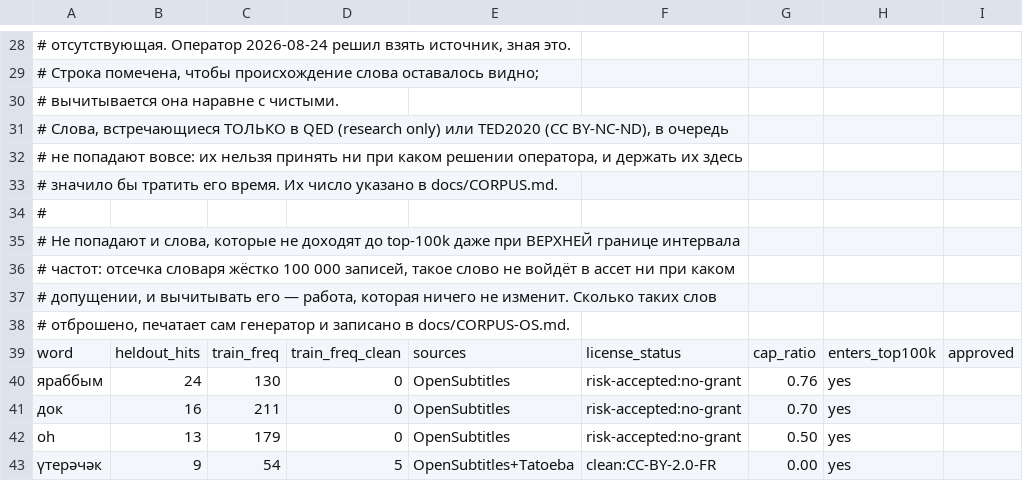
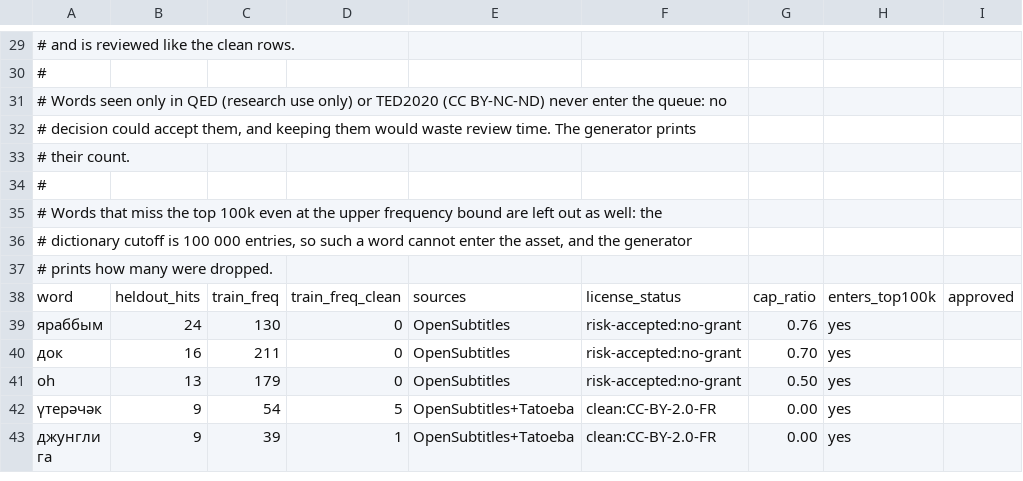
Before and after one commit to lil-dExNight/tatar-keyboard, a TSV file: data/dictionary/tt-conv-review.tsv, drawn as a sheet; only a part is shown, gaps mark what is left out; the shorter side is filled out with more unchanged rows; removed rows and columns are numbered as before the commit, all else as after; rows hold the shown columns only; the diff covers the shown part only; the diff names each change by its address in the sheet, - before the commit and + after, or states it on an @@ line.

Commit message:
chore(pipeline): служебные заголовки очередей и приёмки — канонический английский
Русские преамбулы генераторов (dict_accept, make_review, tt_merge_sim) и
диагностика скриптов пересборки переведены на английский; из заголовков
убраны коды миссий, даты и ссылки на удалённые документы DICT-WIDEN/CORPUS.
Коммитные TSV обновлены вровень с генераторами, чтобы регенерация не
возвращала старый текст.

```diff
--- a/data/dictionary/tt-conv-review.tsv
+++ b/data/dictionary/tt-conv-review.tsv
-A29: # отсутствующая. Оператор 2026-08-24 решил взять источник, зная это.
+A29: # and is reviewed like the clean rows.
-row 29: # Строка помечена, чтобы происхождение слова оставалось видно;
-row 30: # вычитывается она наравне с чистыми.
-row 31: # Слова, встречающиеся ТОЛЬКО в QED (research only) или TED2020 (CC BY-NC-ND), в очередь
-row 32: # не попадают вовсе: их нельзя принять ни при каком решении оператора, и держать их здесь
-row 33: # значило бы тратить его время. Их число указано в docs/CORPUS.md.
-A31: # Не попадают и слова, которые не доходят до top-100k даже при ВЕРХНЕЙ границе интервала
+A31: # Words seen only in QED (research use only) or TED2020 (CC BY-NC-ND) never enter the queue: no
-A32: # частот: отсечка словаря жёстко 100 000 записей, такое слово не войдёт в ассет ни при каком
+A32: # decision could accept them, and keeping them would waste review time. The generator prints
-A33: # допущении, и вычитывать его — работа, которая ничего не изменит. Сколько таких слов
+A33: # their count.
-A34: # отброшено, печатает сам генератор и записано в docs/CORPUS-OS.md.
+A34: #
+row 35: # Words that miss the top 100k even at the upper frequency bound are left out as well: the
+row 36: # dictionary cutoff is 100 000 entries, so such a word cannot enter the asset, and the generator
+row 37: # prints how many were dropped.
```
Also changed, not shown: 1 added row and 24 edited cells elsewhere in this file, data/dictionary/dict-accept/conv-freq-tt.tsv, data/dictionary/dict-accept/rejected-tt.tsv, 22 other files.
